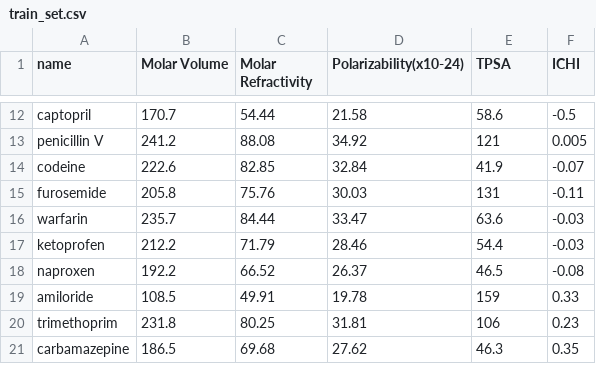
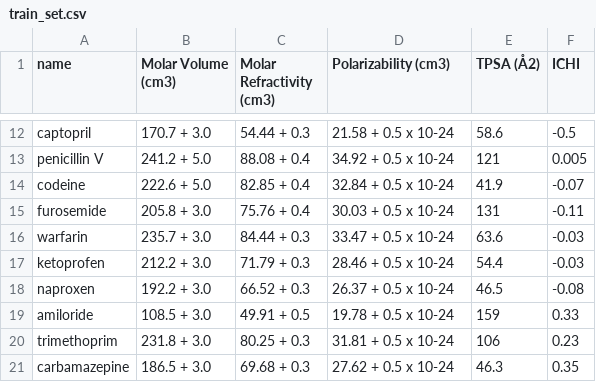
Before and after one commit to adefemiadeh/Physicochemical-drugs-properties, a CSV file: train_set.csv, drawn as a sheet; only a part is shown, gaps mark what is left out; the diff covers the shown part only; the diff names each change by its address in the sheet, - before the commit and + after, or states it on an @@ line.

```diff
--- a/train_set.csv
+++ b/train_set.csv
-B1: Molar Volume
+B1: Molar Volume (cm3)
-C1: Molar Refractivity
+C1: Molar Refractivity (cm3)
-D1: Polarizability(x10-24)
+D1: Polarizability (cm3)
-E1: TPSA
+E1: TPSA (Å2)
-B12 (Molar Volume (cm3)): 170.7
+B12 (Molar Volume (cm3)): 170.7 + 3.0
-C12 (Molar Refractivity (cm3)): 54.44
+C12 (Molar Refractivity (cm3)): 54.44 + 0.3
-D12 (Polarizability (cm3)): 21.58
+D12 (Polarizability (cm3)): 21.58 + 0.5 x 10-24
-B13 (Molar Volume (cm3)): 241.2
+B13 (Molar Volume (cm3)): 241.2 + 5.0
-C13 (Molar Refractivity (cm3)): 88.08
+C13 (Molar Refractivity (cm3)): 88.08 + 0.4
-D13 (Polarizability (cm3)): 34.92
+D13 (Polarizability (cm3)): 34.92 + 0.5 x 10-24
-B14 (Molar Volume (cm3)): 222.6
+B14 (Molar Volume (cm3)): 222.6 + 5.0
-C14 (Molar Refractivity (cm3)): 82.85
+C14 (Molar Refractivity (cm3)): 82.85 + 0.4
-D14 (Polarizability (cm3)): 32.84
+D14 (Polarizability (cm3)): 32.84 + 0.5 x 10-24
-B15 (Molar Volume (cm3)): 205.8
+B15 (Molar Volume (cm3)): 205.8 + 3.0
-C15 (Molar Refractivity (cm3)): 75.76
+C15 (Molar Refractivity (cm3)): 75.76 + 0.4
-D15 (Polarizability (cm3)): 30.03
+D15 (Polarizability (cm3)): 30.03 + 0.5 x 10-24
-B16 (Molar Volume (cm3)): 235.7
+B16 (Molar Volume (cm3)): 235.7 + 3.0
-C16 (Molar Refractivity (cm3)): 84.44
+C16 (Molar Refractivity (cm3)): 84.44 + 0.3
-D16 (Polarizability (cm3)): 33.47
+D16 (Polarizability (cm3)): 33.47 + 0.5 x 10-24
-B17 (Molar Volume (cm3)): 212.2
+B17 (Molar Volume (cm3)): 212.2 + 3.0
-C17 (Molar Refractivity (cm3)): 71.79
+C17 (Molar Refractivity (cm3)): 71.79 + 0.3
-D17 (Polarizability (cm3)): 28.46
+D17 (Polarizability (cm3)): 28.46 + 0.5 x 10-24
-B18 (Molar Volume (cm3)): 192.2
+B18 (Molar Volume (cm3)): 192.2 + 3.0
-C18 (Molar Refractivity (cm3)): 66.52
+C18 (Molar Refractivity (cm3)): 66.52 + 0.3
-D18 (Polarizability (cm3)): 26.37
+D18 (Polarizability (cm3)): 26.37 + 0.5 x 10-24
-B19 (Molar Volume (cm3)): 108.5
+B19 (Molar Volume (cm3)): 108.5 + 3.0
-C19 (Molar Refractivity (cm3)): 49.91
+C19 (Molar Refractivity (cm3)): 49.91 + 0.5
-D19 (Polarizability (cm3)): 19.78
+D19 (Polarizability (cm3)): 19.78 + 0.5 x 10-24
-B20 (Molar Volume (cm3)): 231.8
+B20 (Molar Volume (cm3)): 231.8 + 3.0
-C20 (Molar Refractivity (cm3)): 80.25
+C20 (Molar Refractivity (cm3)): 80.25 + 0.3
-D20 (Polarizability (cm3)): 31.81
+D20 (Polarizability (cm3)): 31.81 + 0.5 x 10-24
-B21 (Molar Volume (cm3)): 186.5
+B21 (Molar Volume (cm3)): 186.5 + 3.0
-C21 (Molar Refractivity (cm3)): 69.68
+C21 (Molar Refractivity (cm3)): 69.68 + 0.3
-D21 (Polarizability (cm3)): 27.62
+D21 (Polarizability (cm3)): 27.62 + 0.5 x 10-24
```
Also changed, not shown: 90 edited cells elsewhere in this file, 4 other files.
